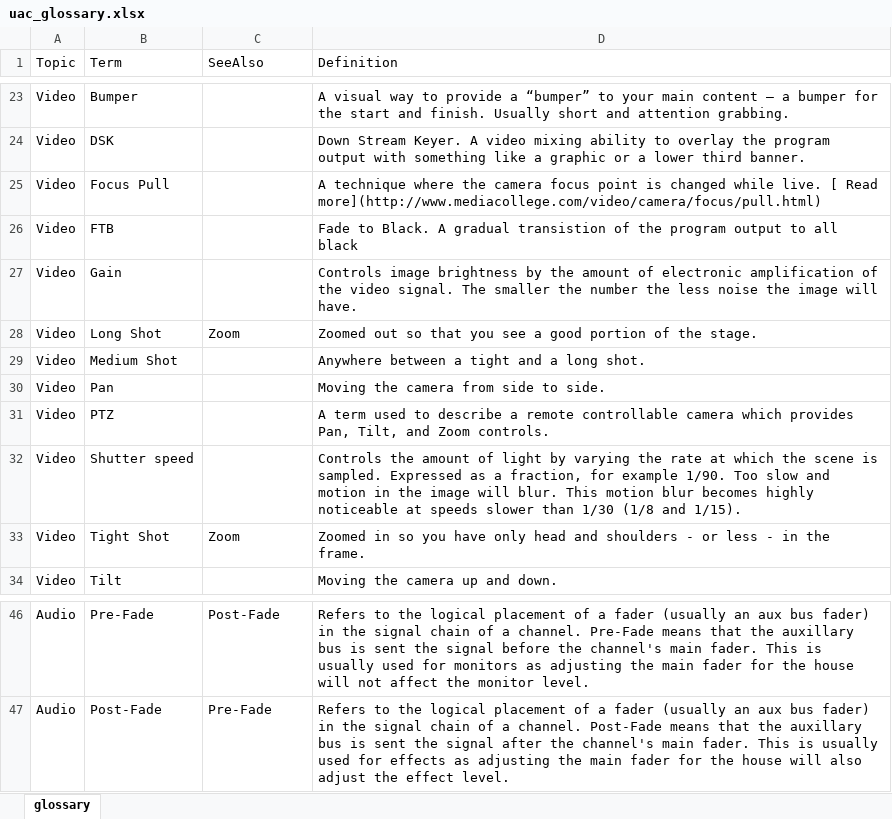
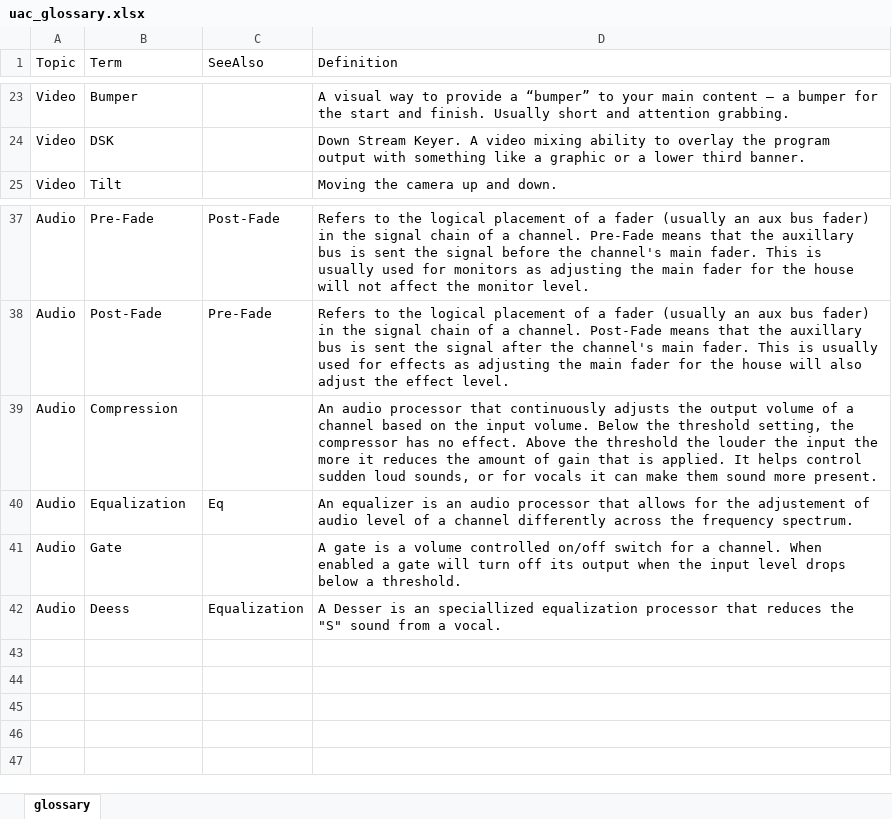
Before and after one commit to avmaint/uactechdoc, an Excel workbook: data/uac_glossary.xlsx, sheet glossary, drawn as a sheet; only a part is shown, gaps mark what is left out; values as stored, in another font and other column widths than the file's, no borders; table styles not drawn; removed rows and columns are numbered as before the commit, all else as after; the diff names each change by its address in the sheet, - before the commit and + after, or states it on an @@ line.

Commit message:
Updated audio terms

```diff
--- a/data/uac_glossary.xlsx (sheet glossary)
+++ b/data/uac_glossary.xlsx (sheet glossary)
-row 25: Video | Focus Pull |  | A technique where the camera focus point is changed while live. [ Read more](http://www.mediacollege.com/video/camera/focus/pull.html)
-row 26: Video | FTB |  | Fade to Black. A gradual transistion of the program output to all black
-row 27: Video | Gain |  | Controls image brightness by the amount of electronic amplification of the video signal. The smaller the number the less noise the image will have.
-row 28: Video | Long Shot | Zoom | Zoomed out so that you see a good portion of the stage.
-row 29: Video | Medium Shot |  | Anywhere between a tight and a long shot.
-row 30: Video | Pan |  | Moving the camera from side to side.
-row 31: Video | PTZ |  | A term used to describe a remote controllable camera which provides Pan, Tilt, and Zoom controls.
-row 32: Video | Shutter speed |  | Controls the amount of light by varying the rate at which the scene is sampled. Expressed as a fraction, for example 1/90. Too slow and motion in the image will blur. This motion blur becomes highly noticeable at speeds slower than 1/30 (1/8 and 1/15).
-row 33: Video | Tight Shot | Zoom | Zoomed in so you have only head and shoulders - or less - in the frame.
+row 39: Audio | Compression |  | An audio processor that continuously adjusts the output volume of a channel based on the input volume. Below the threshold setting, the compressor has no effect. Above the threshold the louder the input the more it reduces the amount of gain that is applied. It helps control sudden loud sounds, or for vocals it can make them sound more present.
+row 40: Audio | Equalization | Eq | An equalizer is an audio processor that allows for the adjustement of audio level of a channel differently across the frequency spectrum.
+row 41: Audio | Gate |  | A gate is a volume controlled on/off switch for a channel. When enabled a gate will turn off its output when the input level drops below a threshold.
+row 42: Audio | Deess | Equalization | A Desser is an speciallized equalization processor that reduces the "S" sound from a vocal.
```
